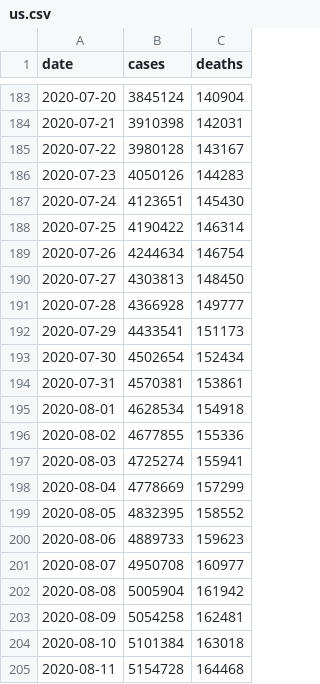
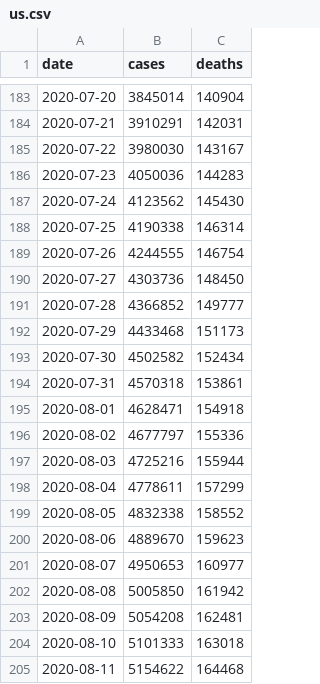
Before and after one commit to jamesewoo/covid-19-data, a CSV file: us.csv, drawn as a sheet; only a part is shown, gaps mark what is left out; the diff covers the shown part only.

```diff
--- a/us.csv
+++ b/us.csv
@@ -183,23 +183,23 @@ date,cases,deaths
-2020-07-20,3845124,140904
-2020-07-21,3910398,142031
-2020-07-22,3980128,143167
-2020-07-23,4050126,144283
-2020-07-24,4123651,145430
-2020-07-25,4190422,146314
-2020-07-26,4244634,146754
-2020-07-27,4303813,148450
-2020-07-28,4366928,149777
-2020-07-29,4433541,151173
-2020-07-30,4502654,152434
-2020-07-31,4570381,153861
-2020-08-01,4628534,154918
-2020-08-02,4677855,155336
-2020-08-03,4725274,155941
-2020-08-04,4778669,157299
-2020-08-05,4832395,158552
-2020-08-06,4889733,159623
-2020-08-07,4950708,160977
-2020-08-08,5005904,161942
-2020-08-09,5054258,162481
-2020-08-10,5101384,163018
-2020-08-11,5154728,164468
+2020-07-20,3845014,140904
+2020-07-21,3910291,142031
+2020-07-22,3980030,143167
+2020-07-23,4050036,144283
+2020-07-24,4123562,145430
+2020-07-25,4190338,146314
+2020-07-26,4244555,146754
+2020-07-27,4303736,148450
+2020-07-28,4366852,149777
+2020-07-29,4433468,151173
+2020-07-30,4502582,152434
+2020-07-31,4570318,153861
+2020-08-01,4628471,154918
+2020-08-02,4677797,155336
+2020-08-03,4725216,155944
+2020-08-04,4778611,157299
+2020-08-05,4832338,158552
+2020-08-06,4889670,159623
+2020-08-07,4950653,160977
+2020-08-08,5005850,161942
+2020-08-09,5054208,162481
+2020-08-10,5101333,163018
+2020-08-11,5154622,164468
```
Also changed, not shown: 25 edited cells elsewhere in this file, live/us-counties.csv, live/us-states.csv, 2 other files.
